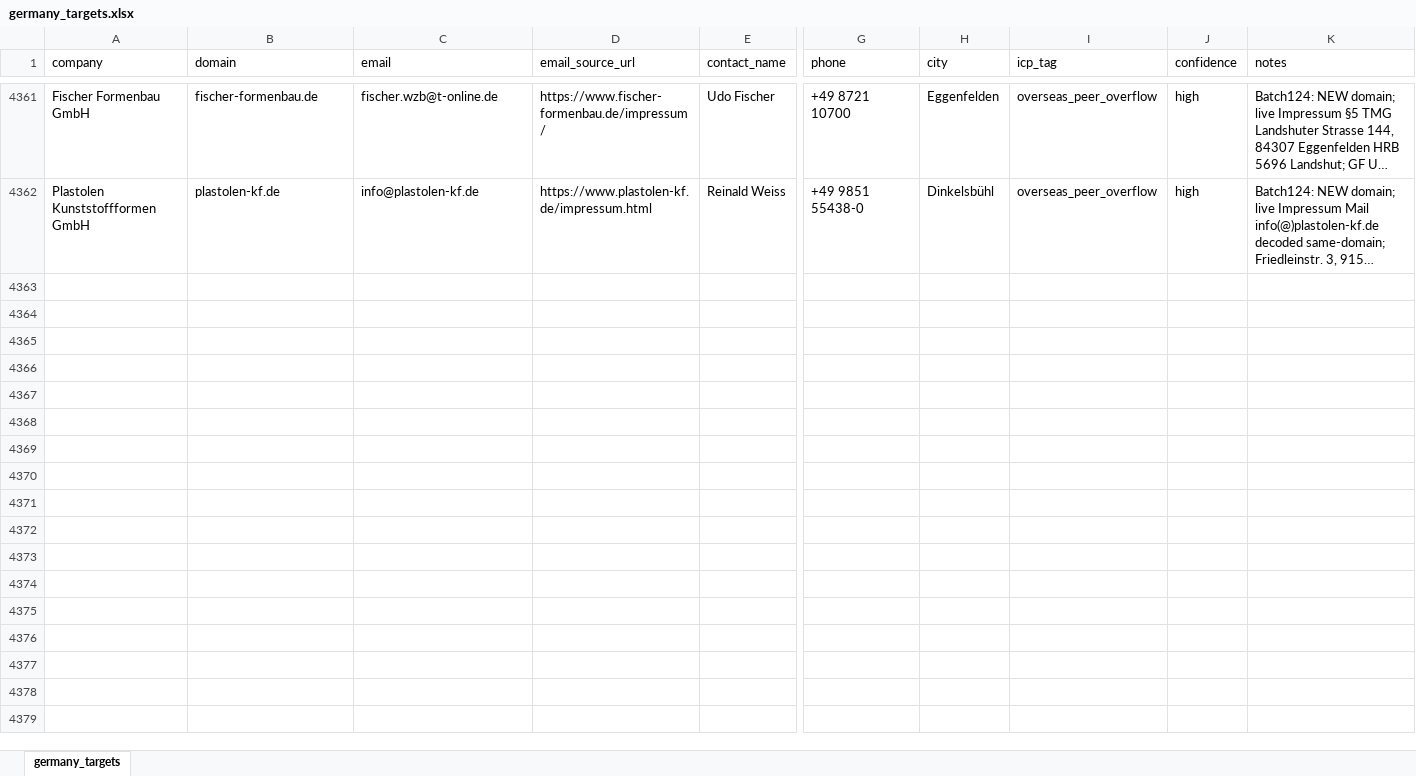
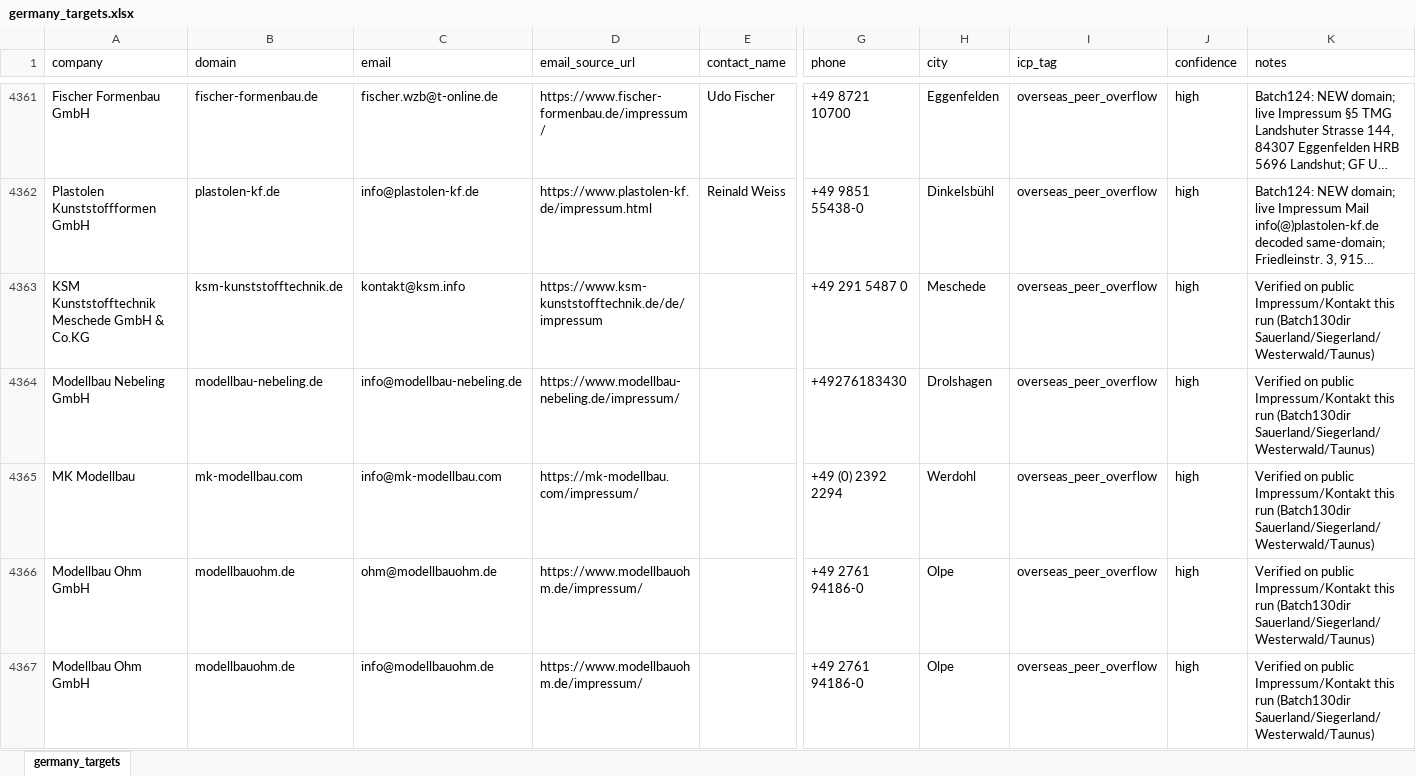
Before and after one commit to lee-lwj/ai, an Excel workbook: mouldible-export-ai/data/germany_targets.xlsx, sheet germany_targets, drawn as a sheet; only a part is shown, gaps mark what is left out; long unchanged cells end in …; values as stored, in another font and other column widths than the file's, no borders; rows hold the shown columns only; the diff covers the shown part only; the diff names each change by its address in the sheet, - before the commit and + after, or states it on an @@ line.

```diff
--- a/mouldible-export-ai/data/germany_targets.xlsx (sheet germany_targets)
+++ b/mouldible-export-ai/data/germany_targets.xlsx (sheet germany_targets)
+row 4363: KSM Kunststofftechnik Meschede GmbH & Co.KG | ksm-kunststofftechnik.de | kontakt@ksm.info | https://www.ksm-kunststofftechnik.de/de/impressum |  | +49 291 5487 0 | Meschede | overseas_peer_overflow | high | Verified on public Impressum/Kontakt this run (Batch130dir Sauerland/Siegerland/Westerwald/Taunus)
+row 4364: Modellbau Nebeling GmbH | modellbau-nebeling.de | info@modellbau-nebeling.de | https://www.modellbau-nebeling.de/impressum/ |  | +49276183430 | Drolshagen | overseas_peer_overflow | high | Verified on public Impressum/Kontakt this run (Batch130dir Sauerland/Siegerland/Westerwald/Taunus)
+row 4365: MK Modellbau | mk-modellbau.com | info@mk-modellbau.com | https://mk-modellbau.com/impressum/ |  | +49 (0) 2392 2294 | Werdohl | overseas_peer_overflow | high | Verified on public Impressum/Kontakt this run (Batch130dir Sauerland/Siegerland/Westerwald/Taunus)
+row 4366: Modellbau Ohm GmbH | modellbauohm.de | ohm@modellbauohm.de | https://www.modellbauohm.de/impressum/ |  | +49 2761 94186-0 | Olpe | overseas_peer_overflow | high | Verified on public Impressum/Kontakt this run (Batch130dir Sauerland/Siegerland/Westerwald/Taunus)
+row 4367: Modellbau Ohm GmbH | modellbauohm.de | info@modellbauohm.de | https://www.modellbauohm.de/impressum/ |  | +49 2761 94186-0 | Olpe | overseas_peer_overflow | high | Verified on public Impressum/Kontakt this run (Batch130dir Sauerland/Siegerland/Westerwald/Taunus)
```
Also changed, not shown: 25 added rows elsewhere in this sheet, 8 other files.
